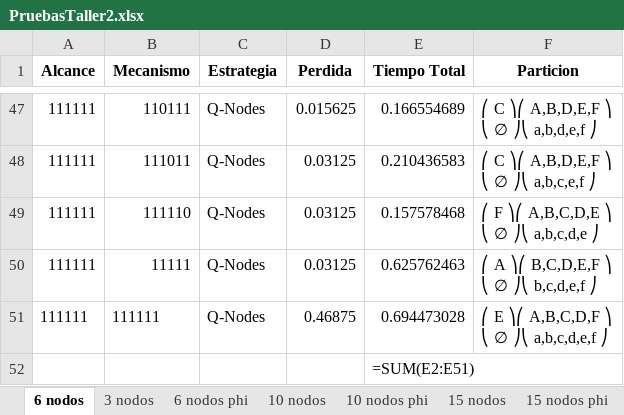
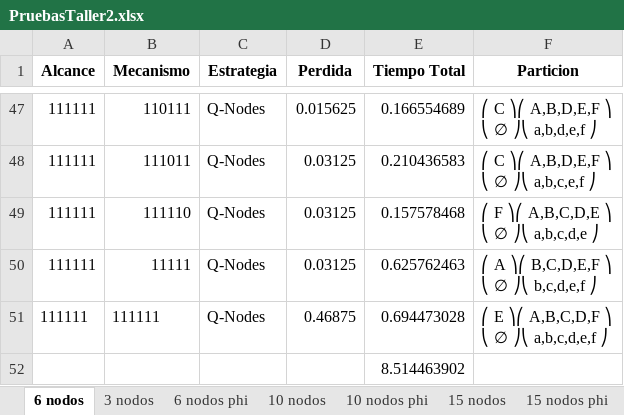
Before and after one commit to javier008l/TallerFinalAnalisis-SeGANA-, an Excel workbook: PruebasTaller2.xlsx, sheet 6 nodos, drawn as a sheet; only a part is shown, gaps mark what is left out; values as stored, in another font and other column widths than the file's, no borders; formulas without a stored value are shown as written; the diff names each change by its address in the sheet, - before the commit and + after, or states it on an @@ line.

```diff
--- a/PruebasTaller2.xlsx (sheet 6 nodos)
+++ b/PruebasTaller2.xlsx (sheet 6 nodos)
-E52 (Tiempo Total): =SUM(E2:E51)
+E52 (Tiempo Total): 8.514463902
```
Also changed, not shown: sheet 3 nodos, sheet 15 nodos phi, sheet 6 nodos phi, sheet 10 nodos, sheet 10 nodos phi, sheet 15 nodos, 3 other files.
